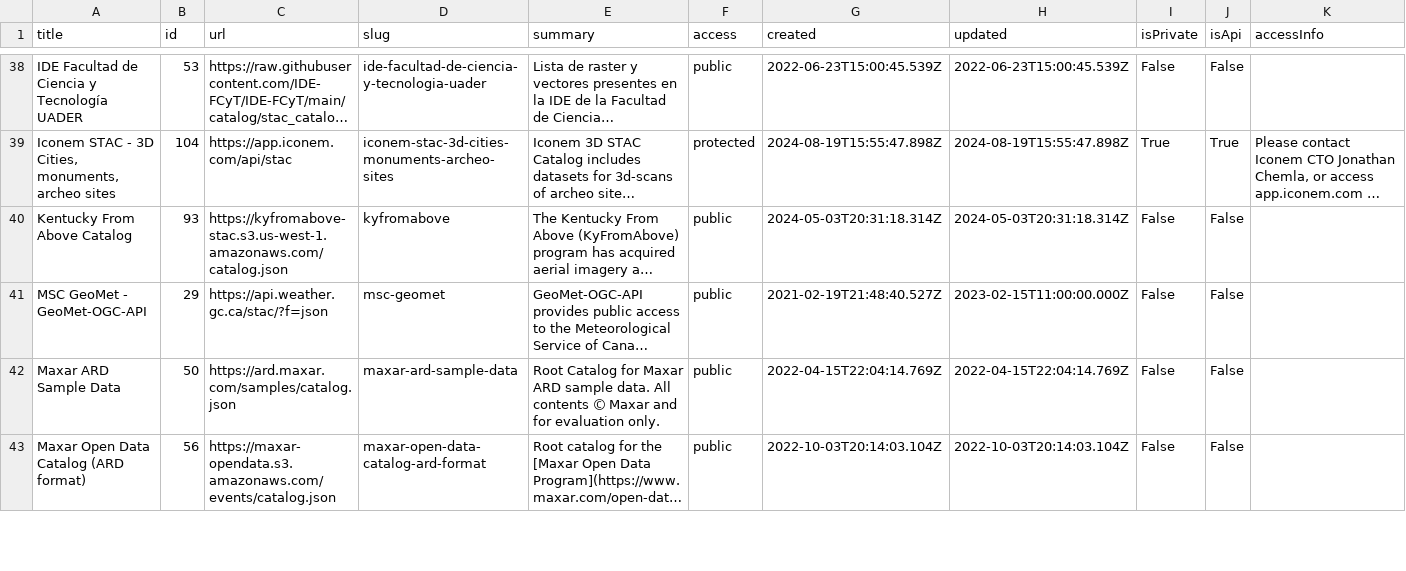
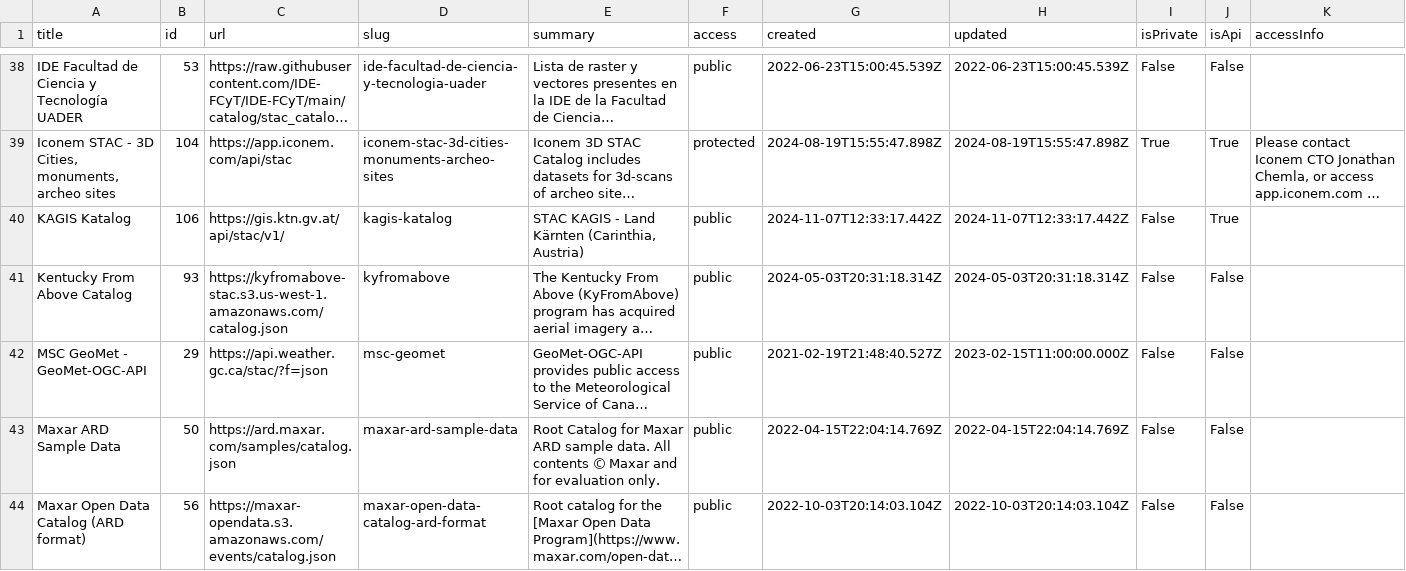
Before and after one commit to opengeos/stac-index-catalogs, a TSV file: stac_catalogs.tsv, drawn as a sheet; only a part is shown, gaps mark what is left out; long unchanged cells end in …; the diff names each change by its address in the sheet, - before the commit and + after, or states it on an @@ line.

```diff
--- a/stac_catalogs.tsv
+++ b/stac_catalogs.tsv
+row 40: KAGIS Katalog | 106 | https://gis.ktn.gv.at/api/stac/v1/ | kagis-katalog | STAC KAGIS - Land Kärnten (Carinthia, Austria) | public | 2024-11-07T12:33:17.442Z | 2024-11-07T12:33:17.442Z | False | True
```
Also changed, not shown: 1 other file.
